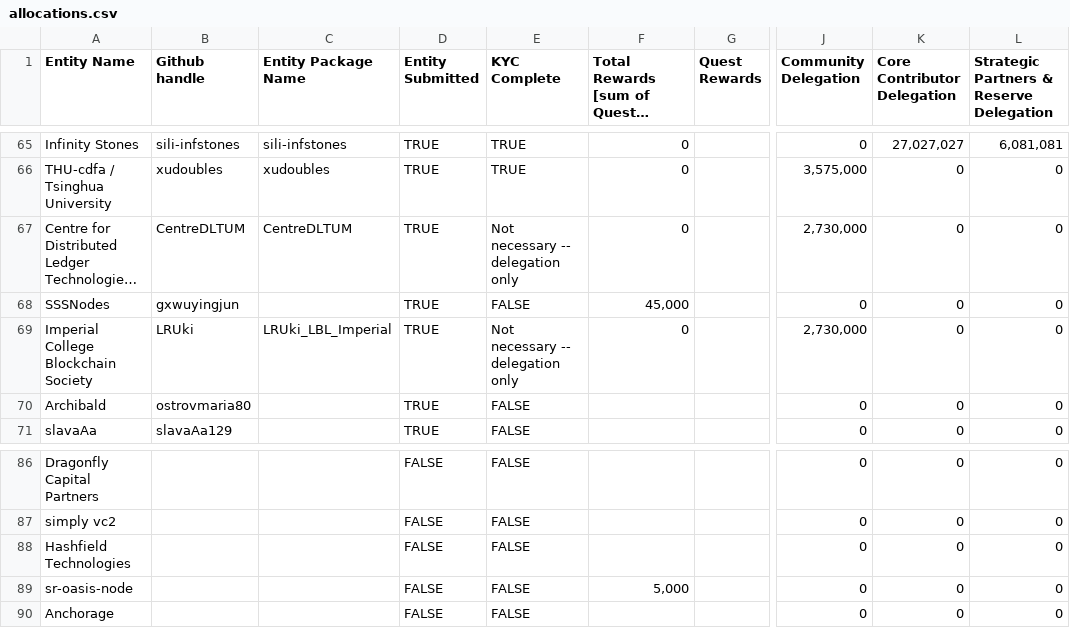
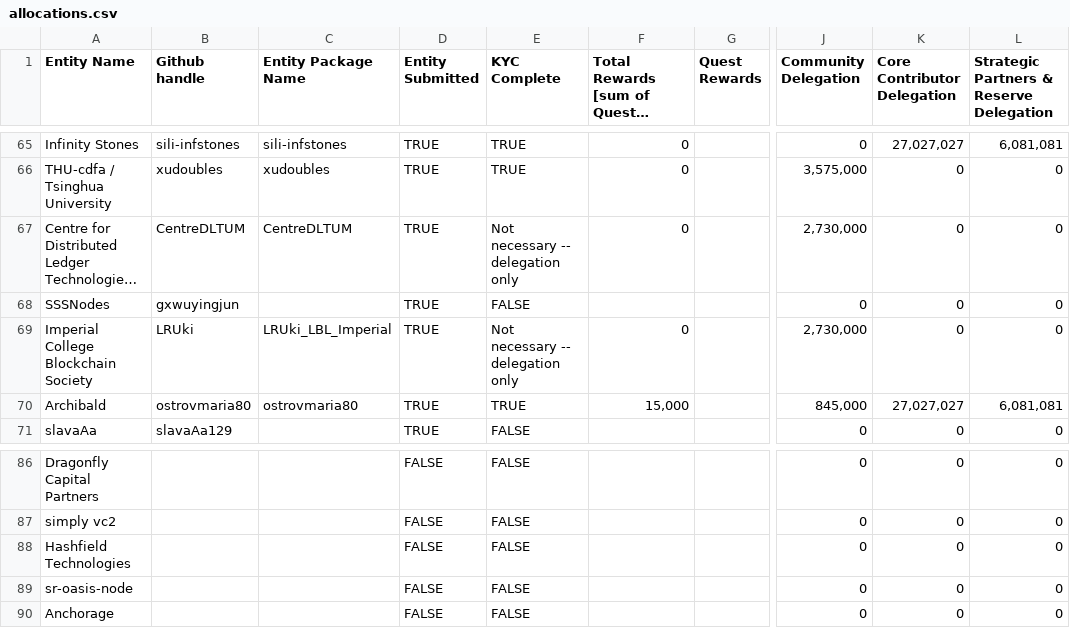
Before and after one commit to oasisprotocol/mainnet-entities, a CSV file: .github/allocations.csv, drawn as a sheet; only a part is shown, gaps mark what is left out; long unchanged cells end in …; the diff names each change by its address in the sheet, - before the commit and + after, or states it on an @@ line.

Commit message:
Update allocations

```diff
--- a/.github/allocations.csv
+++ b/.github/allocations.csv
-F68: 45,000
+F68: (empty)
-C70 (Entity Package Name): (empty)
+C70 (Entity Package Name): ostrovmaria80
-E70 (KYC Complete): FALSE
+E70 (KYC Complete): TRUE
-F70: (empty)
+F70: 15,000
-J70 (Community Delegation): 0
+J70 (Community Delegation): 845,000
-K70 (Core Contributor Delegation): 0
+K70 (Core Contributor Delegation): 27,027,027
-L70: 0
+L70: 6,081,081
-F89: 5,000
+F89: (empty)
```
Also changed, not shown: 1 other file.
